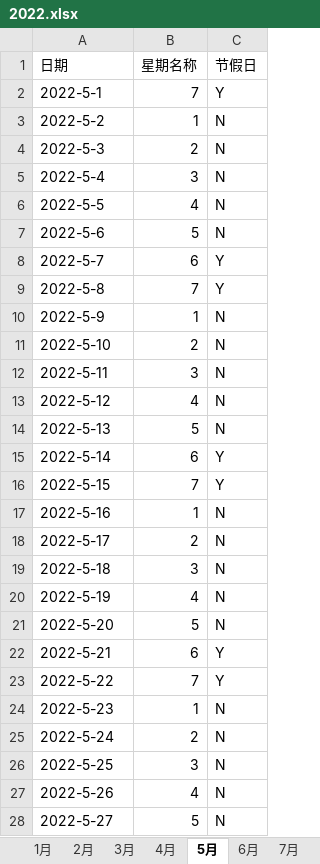
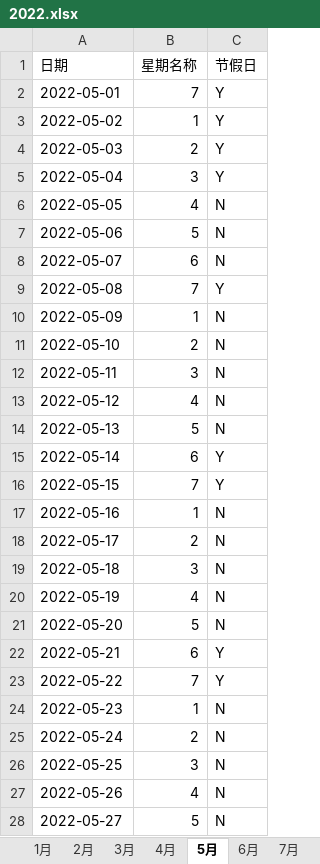
Before and after one commit to DennisXie/hospital_schedule, an Excel workbook: workdays/2022.xlsx, sheet 5月, drawn as a sheet; only a part is shown; values as stored, in another font and other column widths than the file's, no borders; the diff covers the shown part only; the diff names each change by its address in the sheet, - before the commit and + after, or states it on an @@ line.

```diff
--- a/workdays/2022.xlsx (sheet 5月)
+++ b/workdays/2022.xlsx (sheet 5月)
-A2 (日期): 2022-5-1
+A2 (日期): 2022-05-01
-A3 (日期): 2022-5-2
+A3 (日期): 2022-05-02
-C3:C5 (节假日): N
+C3:C5 (节假日): Y
-A4 (日期): 2022-5-3
+A4 (日期): 2022-05-03
-A5 (日期): 2022-5-4
+A5 (日期): 2022-05-04
-A6 (日期): 2022-5-5
+A6 (日期): 2022-05-05
-A7 (日期): 2022-5-6
+A7 (日期): 2022-05-06
-A8 (日期): 2022-5-7
+A8 (日期): 2022-05-07
-C8 (节假日): Y
+C8 (节假日): N
-A9 (日期): 2022-5-8
+A9 (日期): 2022-05-08
-A10 (日期): 2022-5-9
+A10 (日期): 2022-05-09
-A11 (日期): 2022-5-10
+A11 (日期): 2022-05-10
-A12 (日期): 2022-5-11
+A12 (日期): 2022-05-11
-A13 (日期): 2022-5-12
+A13 (日期): 2022-05-12
-A14 (日期): 2022-5-13
+A14 (日期): 2022-05-13
-A15 (日期): 2022-5-14
+A15 (日期): 2022-05-14
-A16 (日期): 2022-5-15
+A16 (日期): 2022-05-15
-A17 (日期): 2022-5-16
+A17 (日期): 2022-05-16
-A18 (日期): 2022-5-17
+A18 (日期): 2022-05-17
-A19 (日期): 2022-5-18
+A19 (日期): 2022-05-18
-A20 (日期): 2022-5-19
+A20 (日期): 2022-05-19
-A21 (日期): 2022-5-20
+A21 (日期): 2022-05-20
-A22 (日期): 2022-5-21
+A22 (日期): 2022-05-21
-A23 (日期): 2022-5-22
+A23 (日期): 2022-05-22
-A24 (日期): 2022-5-23
+A24 (日期): 2022-05-23
-A25 (日期): 2022-5-24
+A25 (日期): 2022-05-24
-A26 (日期): 2022-5-25
+A26 (日期): 2022-05-25
-A27 (日期): 2022-5-26
+A27 (日期): 2022-05-26
-A28 (日期): 2022-5-27
+A28 (日期): 2022-05-27
```
Also changed, not shown: 4 edited cells elsewhere in this sheet, sheet 1月, sheet 4月, sheet 2月, sheet 3月, sheet 9月, sheet 6月, 5 more sheets, schedule/history/2022年1月值班安排.xlsx, schedule/this_year/2022年1月值班安排.xlsx, 38 other files.
